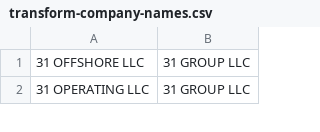
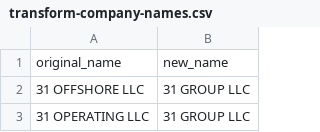
Before and after one commit to DOI-ONRR/nrrd, a CSV file: database/static/csv/transform-company-names.csv, drawn as a sheet; only a part is shown.

```diff
--- a/database/static/csv/transform-company-names.csv
+++ b/database/static/csv/transform-company-names.csv
@@ -1 +1,2 @@
+original_name,new_name
 31 OFFSHORE LLC,31 GROUP LLC
```
Also changed, not shown: 1 other file.
